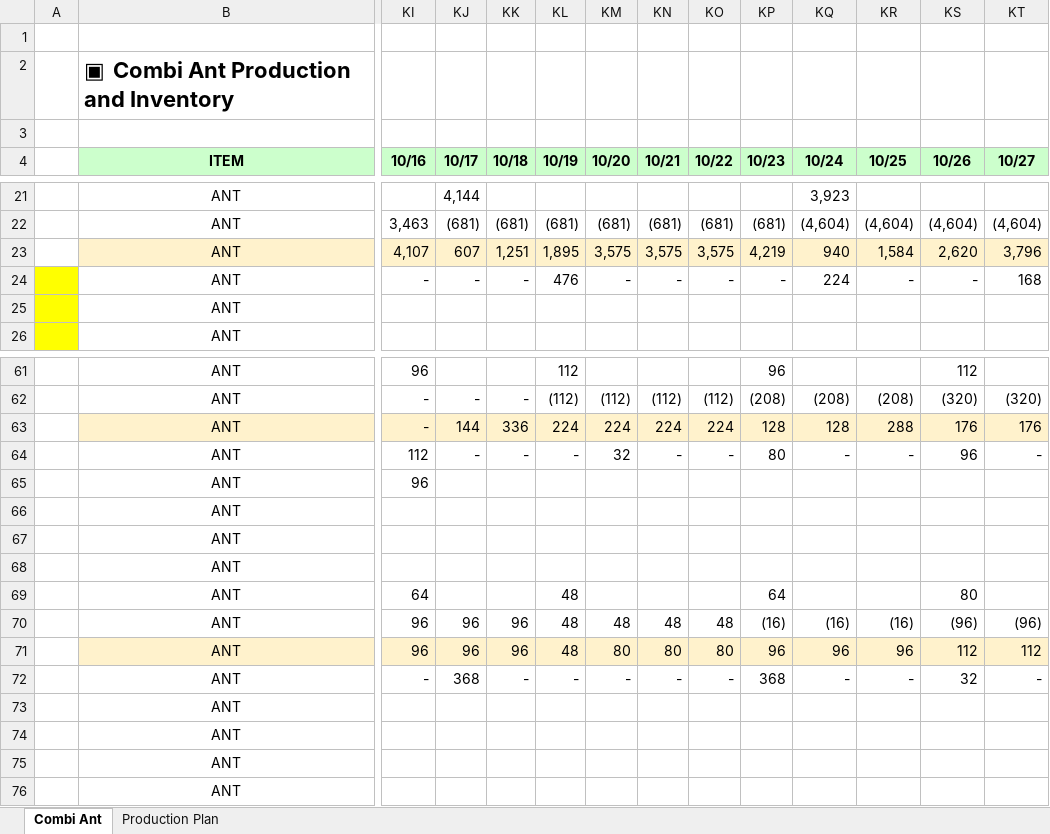
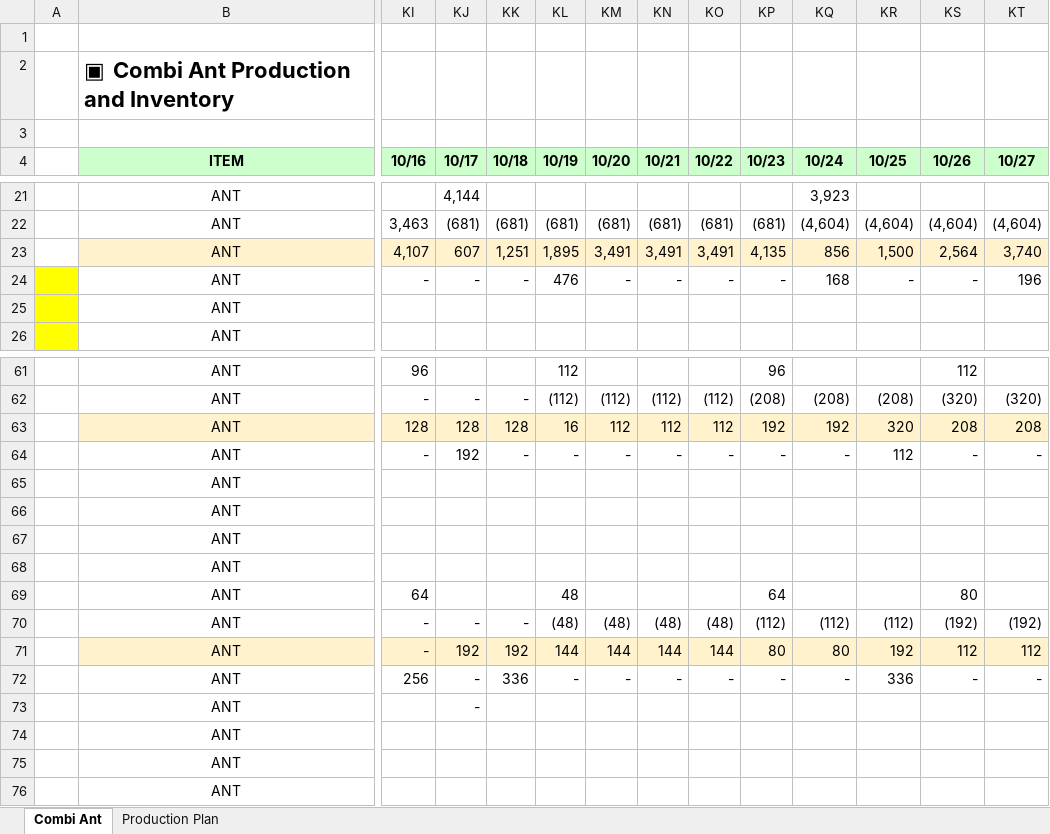
Before and after one commit to JunWoo-data/production_planning, an Excel workbook: data/Combi Ant Production Check sheet_Rev01_2023_Jun_version.xlsx, sheet Combi Ant, drawn as a sheet; only a part is shown, gaps mark what is left out; values as stored, in another font and other column widths than the file's, no borders; conditional formats not drawn; removed rows and columns are numbered as before the commit, all else as after; rows hold the shown columns only; the diff covers the shown part only; the diff names each change by its address in the sheet, - before the commit and + after, or states it on an @@ line.

```diff
--- a/data/Combi Ant Production Check sheet_Rev01_2023_Jun_version.xlsx (sheet Combi Ant)
+++ b/data/Combi Ant Production Check sheet_Rev01_2023_Jun_version.xlsx (sheet Combi Ant)
-row 23:  | ANT | 4,107 | 607 | 1,251 | 1,895 | 3,575 | 3,575 | 3,575 | 4,219 | 940 | 1,584 | 2,620 | 3,796
+row 23:  | ANT | 4,107 | 607 | 1,251 | 1,895 | 3,491 | 3,491 | 3,491 | 4,135 | 856 | 1,500 | 2,564 | 3,740
-KQ24 (10/24): 224
+KQ24 (10/24): 168
-KT24 (10/27): 168
+KT24 (10/27): 196
-row 63:  | ANT | - | 144 | 336 | 224 | 224 | 224 | 224 | 128 | 128 | 288 | 176 | 176
+row 63:  | ANT | 128 | 128 | 128 | 16 | 112 | 112 | 112 | 192 | 192 | 320 | 208 | 208
-KI64 (10/16): 112
+KI64 (10/16): -
-KJ64 (10/17): -
+KJ64 (10/17): 192
-KM64 (10/20): 32
+KM64 (10/20): -
-KP64 (10/23): 80
+KP64 (10/23): -
-KR64 (10/25): -
+KR64 (10/25): 112
-KS64 (10/26): 96
+KS64 (10/26): -
-KI65 (10/16): 96
+KI65 (10/16): (empty)
-row 70:  | ANT | 96 | 96 | 96 | 48 | 48 | 48 | 48 | (16) | (16) | (16) | (96) | (96)
+row 70:  | ANT | - | - | - | (48) | (48) | (48) | (48) | (112) | (112) | (112) | (192) | (192)
-KI71 (10/16): 96
+KI71 (10/16): -
-KJ71 (10/17): 96
+KJ71 (10/17): 192
-KK71 (10/18): 96
+KK71 (10/18): 192
-KL71 (10/19): 48
+KL71 (10/19): 144
-KM71 (10/20): 80
+KM71 (10/20): 144
-KN71 (10/21): 80
+KN71 (10/21): 144
-KO71 (10/22): 80
+KO71 (10/22): 144
-KP71 (10/23): 96
+KP71 (10/23): 80
-KQ71 (10/24): 96
+KQ71 (10/24): 80
-KR71 (10/25): 96
+KR71 (10/25): 192
-KI72 (10/16): -
+KI72 (10/16): 256
-KJ72 (10/17): 368
+KJ72 (10/17): -
-KK72 (10/18): -
+KK72 (10/18): 336
-KP72 (10/23): 368
+KP72 (10/23): -
-KR72 (10/25): -
+KR72 (10/25): 336
-KS72 (10/26): 32
+KS72 (10/26): -
-KJ73 (10/17): (empty)
+KJ73 (10/17): -
```
Also changed, not shown: 8 added rows, 8 removed rows and 57 edited cells elsewhere in this sheet, sheet Production Plan, 29 other files.
